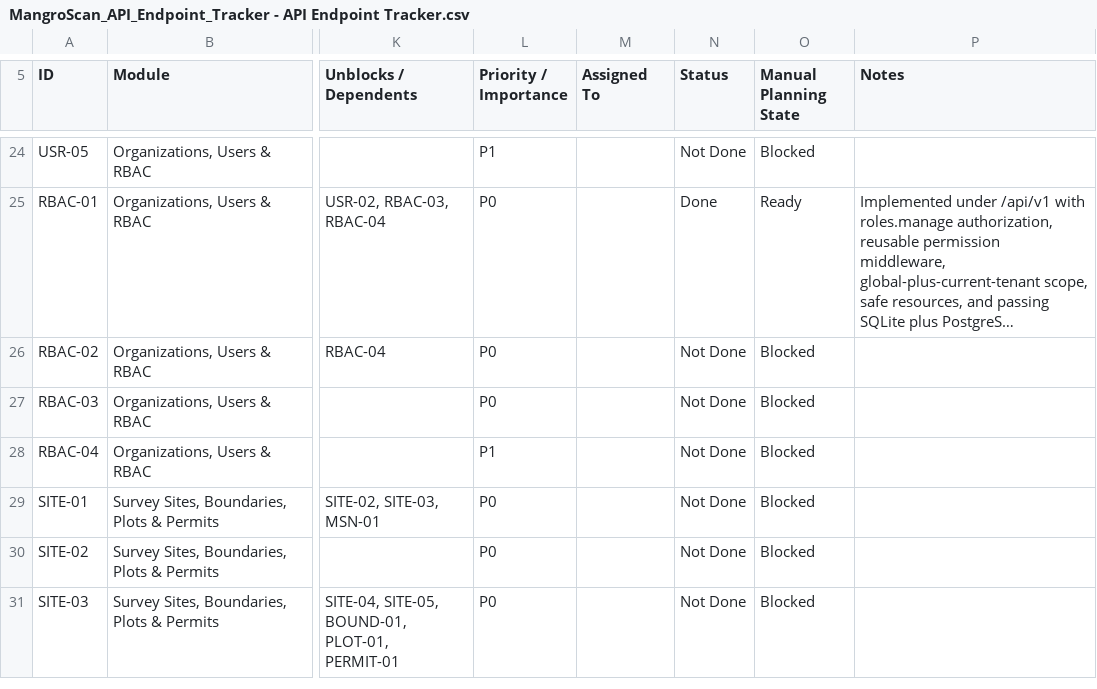
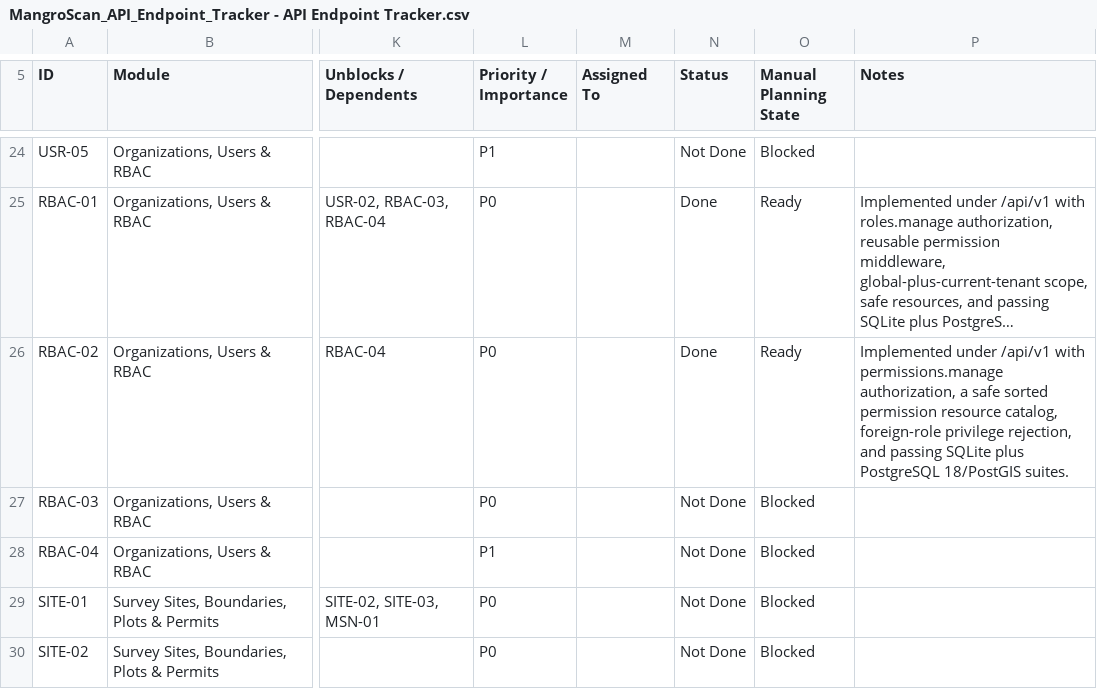
Before and after one commit to earljohnestandarte/MangroScan-API, a CSV file: docs/MangroScan_API_Endpoint_Tracker - API Endpoint Tracker.csv, drawn as a sheet; only a part is shown, gaps mark what is left out; the shorter side is filled out with more unchanged rows; long unchanged cells end in …; the diff names each change by its address in the sheet, - before the commit and + after, or states it on an @@ line.

Commit message:
feat(RBAC-02): add permission catalog endpoint

```diff
--- a/docs/MangroScan_API_Endpoint_Tracker - API Endpoint Tracker.csv
+++ b/docs/MangroScan_API_Endpoint_Tracker - API Endpoint Tracker.csv
-N26 (Status): Not Done
+N26 (Status): Done
-O26 (Manual Planning State): Blocked
+O26 (Manual Planning State): Ready
-P26 (Notes): (empty)
+P26 (Notes): Implemented under /api/v1 with permissions.manage authorization, a safe sorted permission resource catalog, foreign-role privilege rejection, and passing SQLite plus PostgreSQL 18/PostGIS suites.
```
Also changed, not shown: 5 other files.
